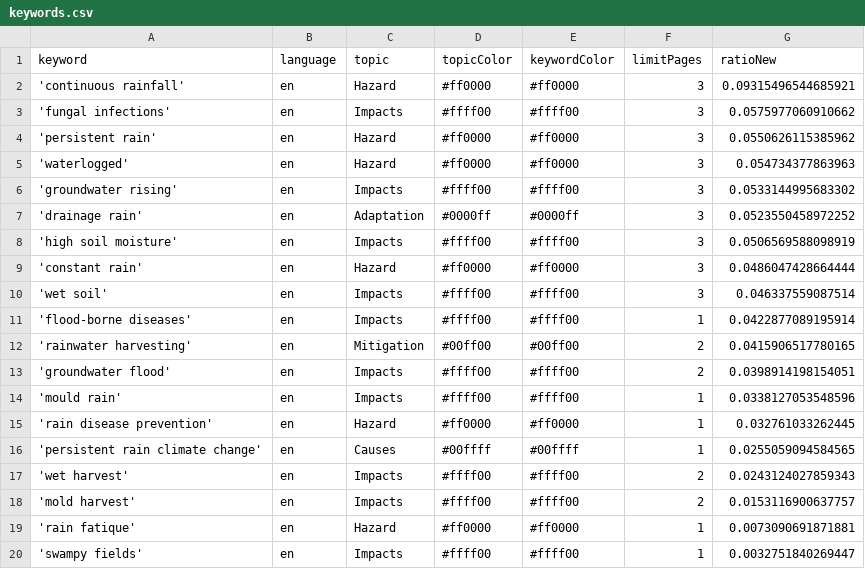
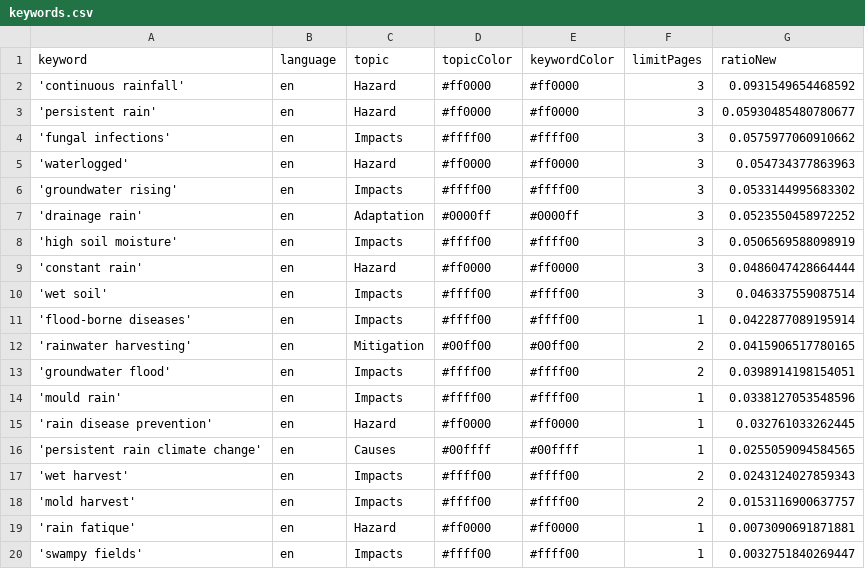
Before and after one commit to hb219-news/wetSpellIsComing, a CSV file: keywords.csv, drawn as a sheet.

```diff
--- a/keywords.csv
+++ b/keywords.csv
@@ -1,5 +1,5 @@
 keyword,language,topic,topicColor,keywordColor,limitPages,ratioNew
-'continuous rainfall',en,Hazard,#ff0000,#ff0000,3,0.09315496544685921
+'continuous rainfall',en,Hazard,#ff0000,#ff0000,3,0.0931549654468592
+'persistent rain',en,Hazard,#ff0000,#ff0000,3,0.05930485480780677
 'fungal infections',en,Impacts,#ffff00,#ffff00,3,0.0575977060910662
-'persistent rain',en,Hazard,#ff0000,#ff0000,3,0.0550626115385962
 'waterlogged',en,Hazard,#ff0000,#ff0000,3,0.054734377863963
```
Also changed, not shown: csv/news_2026_05.csv.
